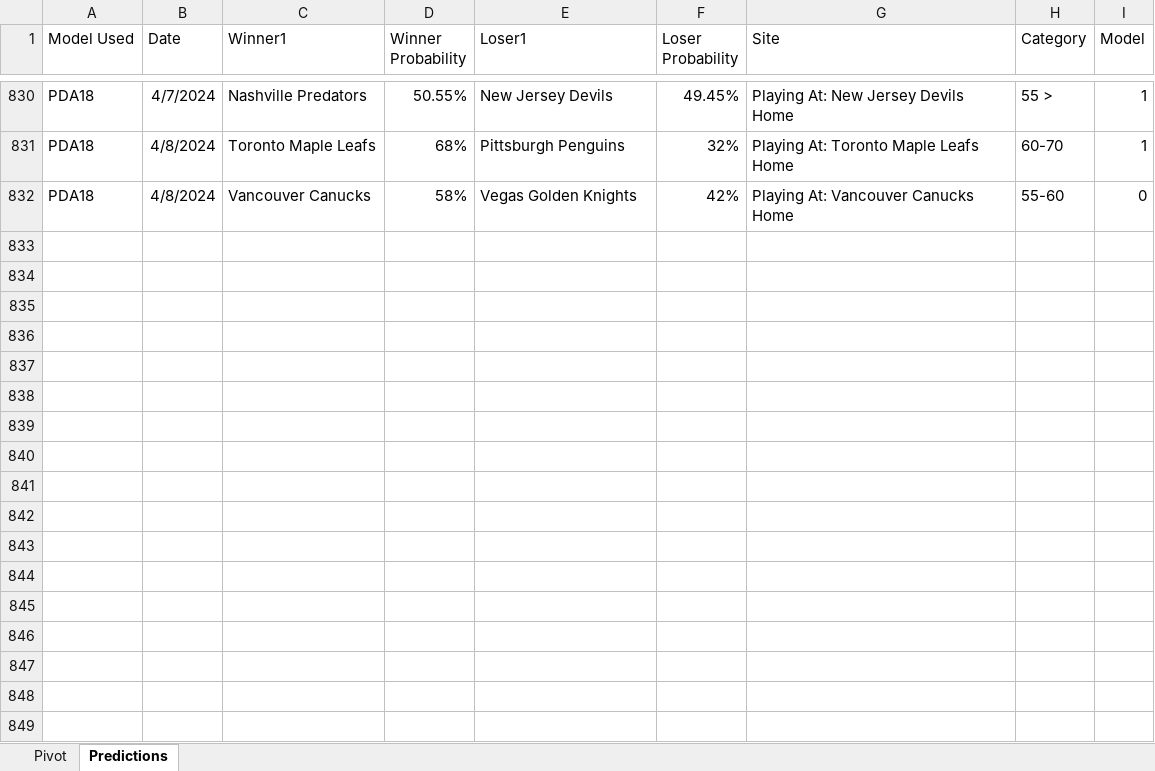
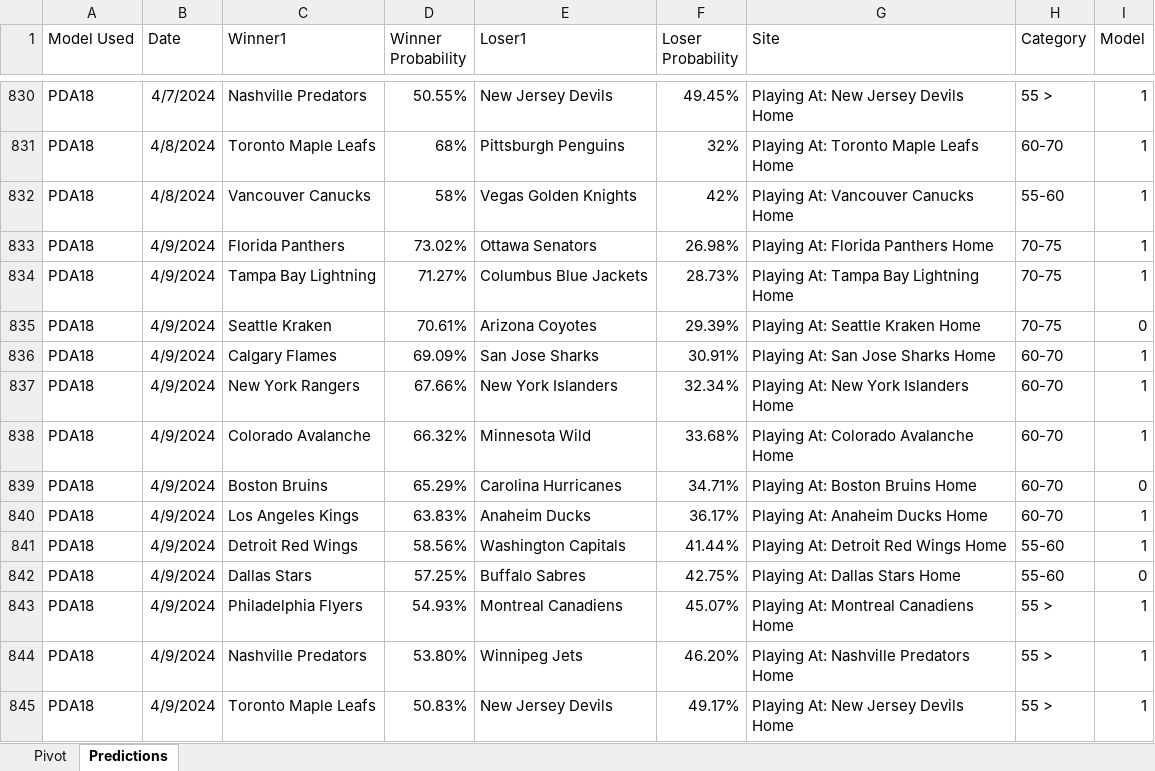
Before and after one commit to thomashigginsdatascientist/Hockey_Model, an Excel workbook: PDA Lifetime Predictions.xlsx, sheet Predictions, drawn as a sheet; only a part is shown, gaps mark what is left out; values as stored, in another font and other column widths than the file's, no borders; the diff names each change by its address in the sheet, - before the commit and + after, or states it on an @@ line.

Commit message:
updated predictions

```diff
--- a/PDA Lifetime Predictions.xlsx (sheet Predictions)
+++ b/PDA Lifetime Predictions.xlsx (sheet Predictions)
-I832 (Model): 0
+I832 (Model): 1
+row 833: PDA18 | 4/9/2024 | Florida Panthers | 73.02% | Ottawa Senators | 26.98% | Playing At: Florida Panthers Home | 70-75 | 1
+row 834: PDA18 | 4/9/2024 | Tampa Bay Lightning | 71.27% | Columbus Blue Jackets | 28.73% | Playing At: Tampa Bay Lightning Home | 70-75 | 1
+row 835: PDA18 | 4/9/2024 | Seattle Kraken | 70.61% | Arizona Coyotes | 29.39% | Playing At: Seattle Kraken Home | 70-75 | 0
+row 836: PDA18 | 4/9/2024 | Calgary Flames | 69.09% | San Jose Sharks | 30.91% | Playing At: San Jose Sharks Home | 60-70 | 1
+row 837: PDA18 | 4/9/2024 | New York Rangers | 67.66% | New York Islanders | 32.34% | Playing At: New York Islanders Home | 60-70 | 1
+row 838: PDA18 | 4/9/2024 | Colorado Avalanche | 66.32% | Minnesota Wild | 33.68% | Playing At: Colorado Avalanche Home | 60-70 | 1
+row 839: PDA18 | 4/9/2024 | Boston Bruins | 65.29% | Carolina Hurricanes | 34.71% | Playing At: Boston Bruins Home | 60-70 | 0
+row 840: PDA18 | 4/9/2024 | Los Angeles Kings | 63.83% | Anaheim Ducks | 36.17% | Playing At: Anaheim Ducks Home | 60-70 | 1
+row 841: PDA18 | 4/9/2024 | Detroit Red Wings | 58.56% | Washington Capitals | 41.44% | Playing At: Detroit Red Wings Home | 55-60 | 1
+row 842: PDA18 | 4/9/2024 | Dallas Stars | 57.25% | Buffalo Sabres | 42.75% | Playing At: Dallas Stars Home | 55-60 | 0
+row 843: PDA18 | 4/9/2024 | Philadelphia Flyers | 54.93% | Montreal Canadiens | 45.07% | Playing At: Montreal Canadiens Home | 55 > | 1
+row 844: PDA18 | 4/9/2024 | Nashville Predators | 53.80% | Winnipeg Jets | 46.20% | Playing At: Nashville Predators Home | 55 > | 1
+row 845: PDA18 | 4/9/2024 | Toronto Maple Leafs | 50.83% | New Jersey Devils | 49.17% | Playing At: New Jersey Devils Home | 55 > | 1
```
Also changed, not shown: sheet Pivot, 4 other files.
